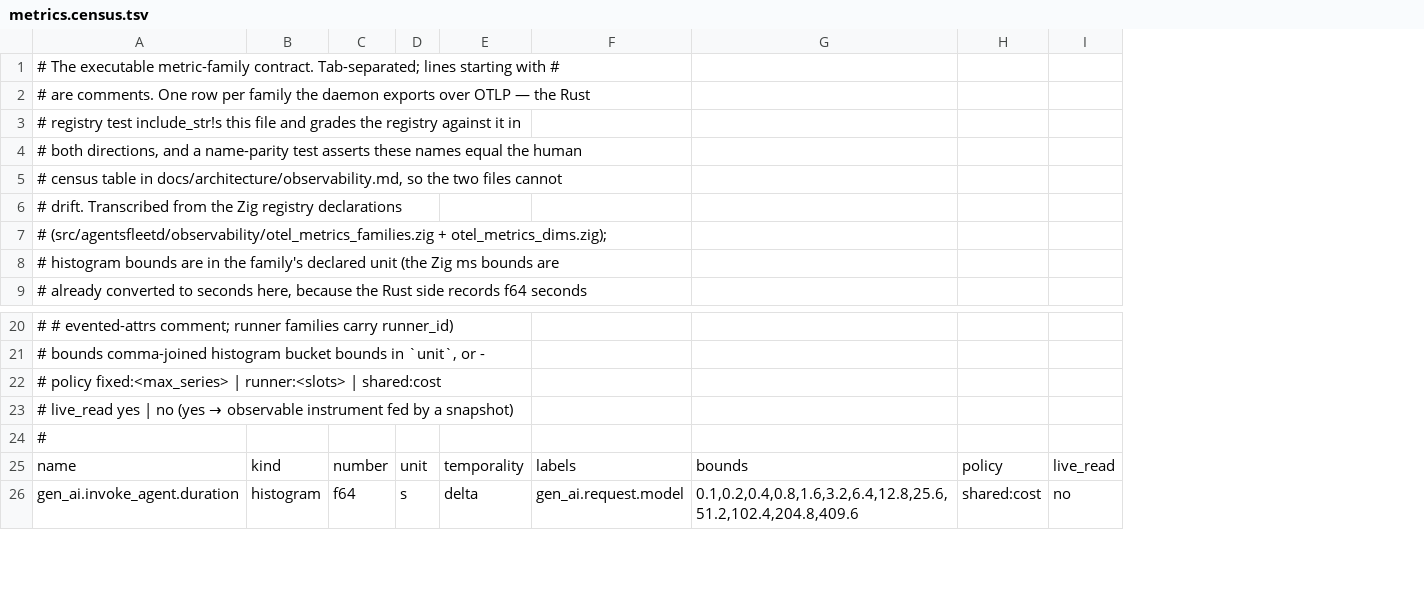
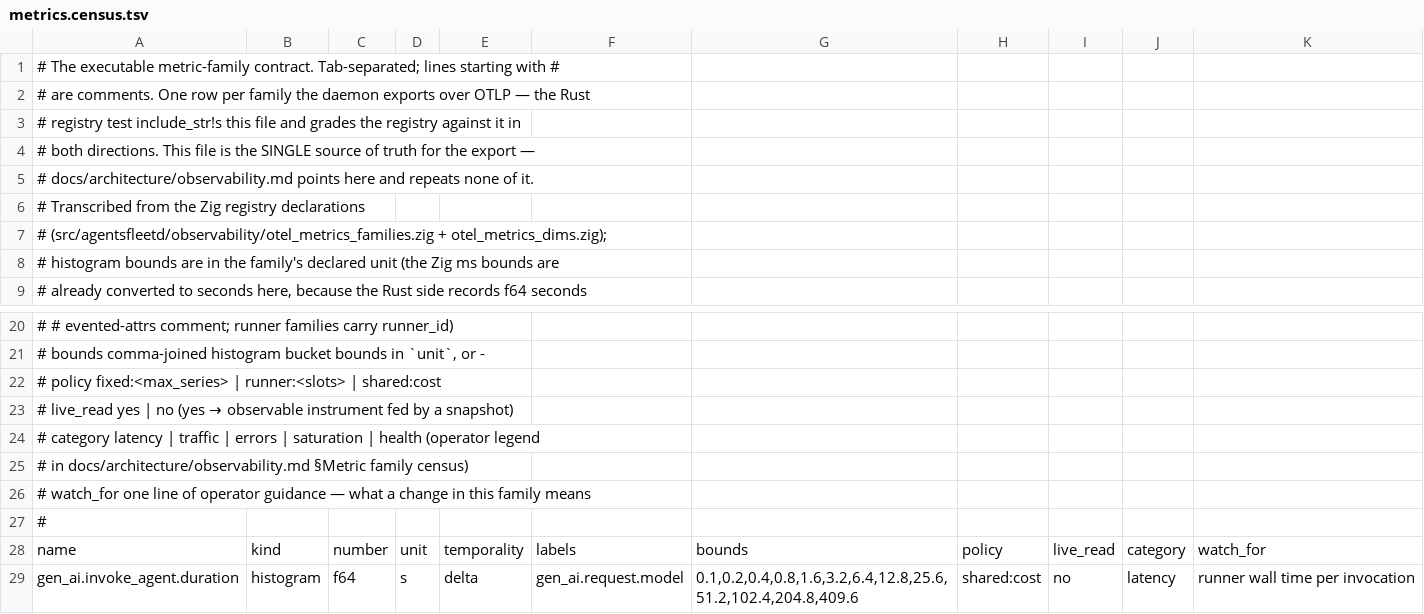
Before and after one commit to agentsfleet/agentsfleet, a TSV file: docs/metrics.census.tsv, drawn as a sheet; only a part is shown, gaps mark what is left out; the diff names each change by its address in the sheet, - before the commit and + after, or states it on an @@ line.

```diff
--- a/docs/metrics.census.tsv
+++ b/docs/metrics.census.tsv
+column J, rows 28-29: category | latency
+column K, rows 28-29: watch_for | runner wall time per invocation
-A4: # both directions, and a name-parity test asserts these names equal the human
+A4: # both directions. This file is the SINGLE source of truth for the export —
-A5: # census table in docs/architecture/observability.md, so the two files cannot
+A5: # docs/architecture/observability.md points here and repeats none of it.
-A6: # drift. Transcribed from…
+A6: # Transcribed from…
+row 24: # category latency | traffic | errors | saturation | health (operator legend
+row 25: # in docs/architecture/observability.md §Metric family census)
+row 26: # watch_for one line of operator guidance — what a change in this family means
```
Also changed, not shown: 2 other files.
